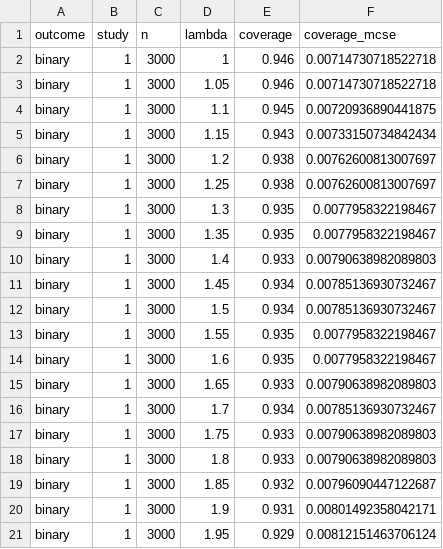
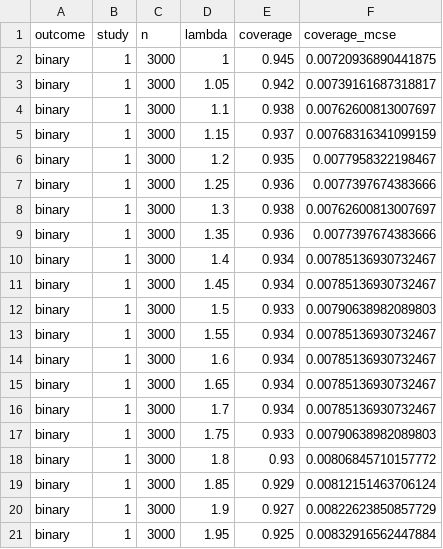
Before and after one commit to Vig2001/partialID, a CSV file: src/outputs/causal_sim_quick_binary_k15/single_study_coverage.csv, drawn as a sheet; only a part is shown; the diff covers the shown part only.

```diff
--- a/src/outputs/causal_sim_quick_binary_k15/single_study_coverage.csv
+++ b/src/outputs/causal_sim_quick_binary_k15/single_study_coverage.csv
@@ -1,21 +1,21 @@
 "outcome","study","n","lambda","coverage","coverage_mcse"
-"binary",1,3000,1,0.946,0.00714730718522718
-"binary",1,3000,1.05,0.946,0.00714730718522718
-"binary",1,3000,1.1,0.945,0.00720936890441875
-"binary",1,3000,1.15,0.943,0.00733150734842434
-"binary",1,3000,1.2,0.938,0.00762600813007697
-"binary",1,3000,1.25,0.938,0.00762600813007697
-"binary",1,3000,1.3,0.935,0.0077958322198467
-"binary",1,3000,1.35,0.935,0.0077958322198467
-"binary",1,3000,1.4,0.933,0.00790638982089803
+"binary",1,3000,1,0.945,0.00720936890441875
+"binary",1,3000,1.05,0.942,0.00739161687318817
+"binary",1,3000,1.1,0.938,0.00762600813007697
+"binary",1,3000,1.15,0.937,0.00768316341099159
+"binary",1,3000,1.2,0.935,0.0077958322198467
+"binary",1,3000,1.25,0.936,0.0077397674383666
+"binary",1,3000,1.3,0.938,0.00762600813007697
+"binary",1,3000,1.35,0.936,0.0077397674383666
+"binary",1,3000,1.4,0.934,0.00785136930732467
 "binary",1,3000,1.45,0.934,0.00785136930732467
-"binary",1,3000,1.5,0.934,0.00785136930732467
-"binary",1,3000,1.55,0.935,0.0077958322198467
-"binary",1,3000,1.6,0.935,0.0077958322198467
-"binary",1,3000,1.65,0.933,0.00790638982089803
+"binary",1,3000,1.5,0.933,0.00790638982089803
+"binary",1,3000,1.55,0.934,0.00785136930732467
+"binary",1,3000,1.6,0.934,0.00785136930732467
+"binary",1,3000,1.65,0.934,0.00785136930732467
 "binary",1,3000,1.7,0.934,0.00785136930732467
 "binary",1,3000,1.75,0.933,0.00790638982089803
-"binary",1,3000,1.8,0.933,0.00790638982089803
-"binary",1,3000,1.85,0.932,0.00796090447122687
-"binary",1,3000,1.9,0.931,0.00801492358042171
-"binary",1,3000,1.95,0.929,0.00812151463706124
+"binary",1,3000,1.8,0.93,0.00806845710157772
+"binary",1,3000,1.85,0.929,0.00812151463706124
+"binary",1,3000,1.9,0.927,0.00822623850857729
+"binary",1,3000,1.95,0.925,0.00832916562447884
```
Also changed, not shown: 98 edited cells elsewhere in this file, src/outputs/causal_sim_quick_binary_k15/summary.csv, src/outputs/causal_sim_quick_binary_k15/width_ratio_stats_binary_gap1se.csv, 42 other files.
